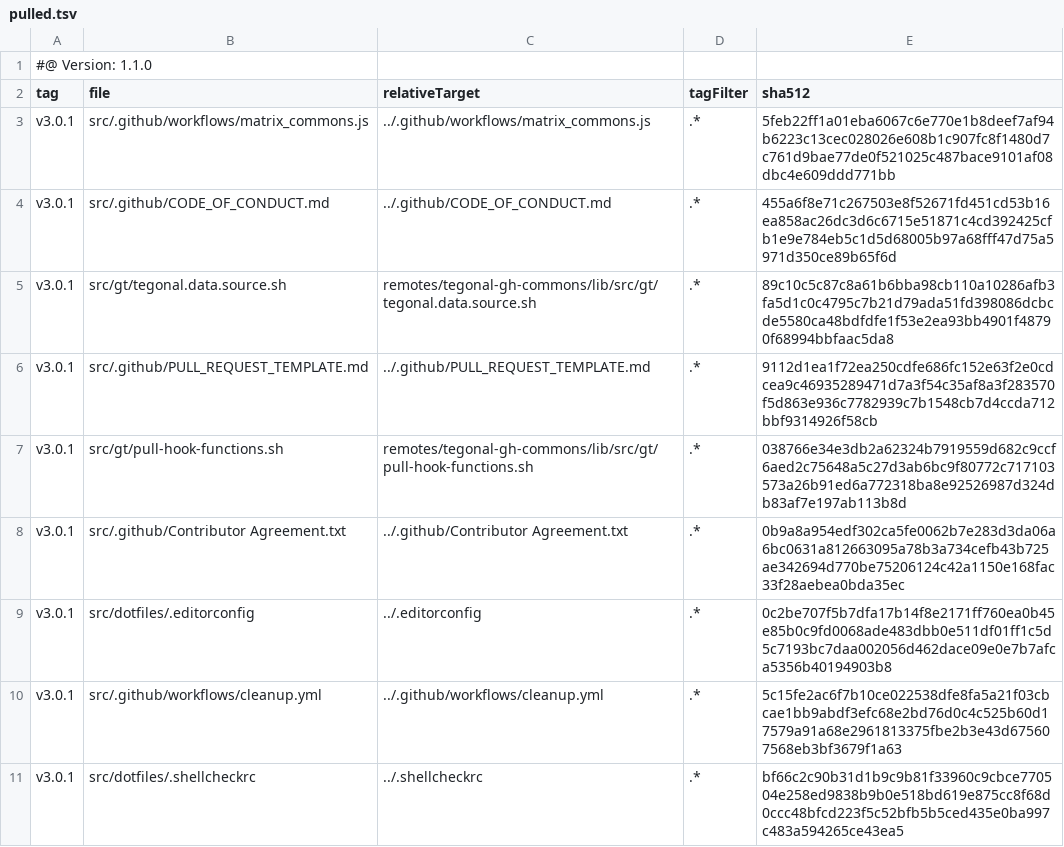
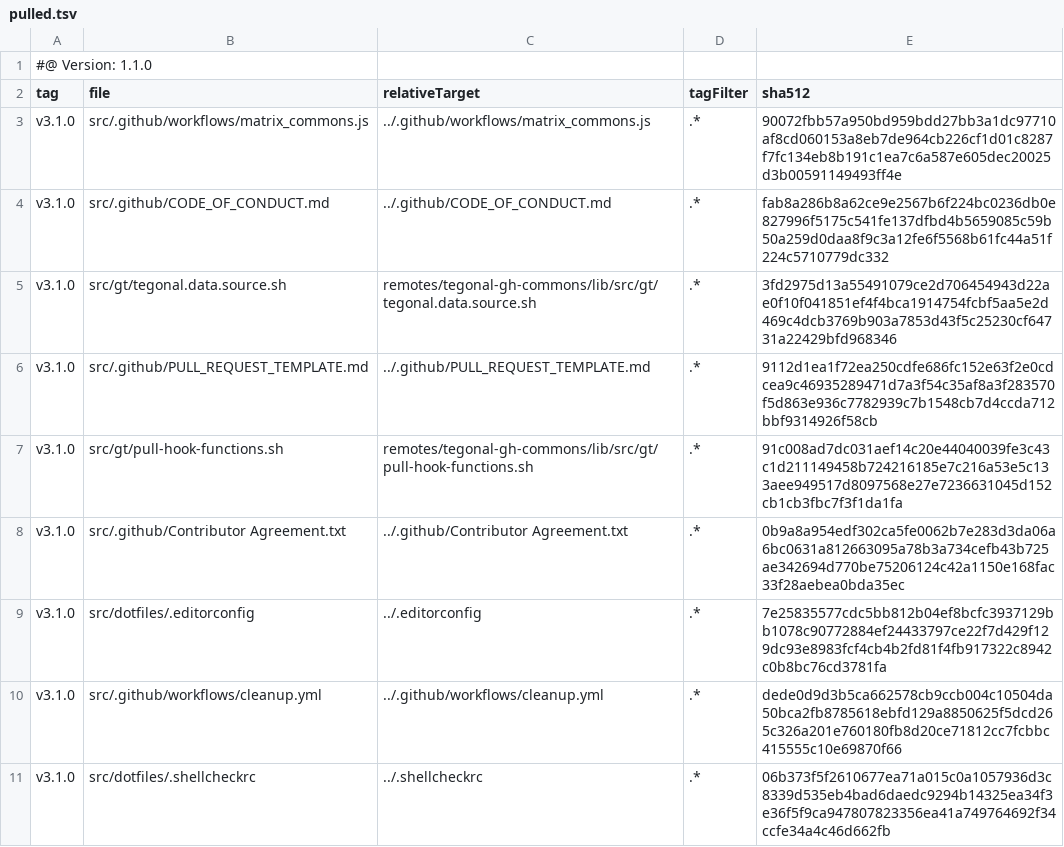
Before and after one commit to tegonal/scala-commons, a TSV file: .gt/remotes/tegonal-gh-commons/pulled.tsv, drawn as a sheet.

Commit message:
update files of remote tegonal-gh-commons to version v3.1.0 via gt

```diff
--- a/.gt/remotes/tegonal-gh-commons/pulled.tsv
+++ b/.gt/remotes/tegonal-gh-commons/pulled.tsv
@@ -2,10 +2,10 @@
 tag	file	relativeTarget	tagFilter	sha512
-v3.0.1	src/.github/workflows/matrix_commons.js	../.github/workflows/matrix_commons.js	.*	5feb22ff1a01eba6067c6e770e1b8deef7af94b6223c13cec028026e608b1c907fc8f1480d7c761d9bae77de0f521025c487bace9101af08dbc4e609ddd771bb
-v3.0.1	src/.github/CODE_OF_CONDUCT.md	../.github/CODE_OF_CONDUCT.md	.*	455a6f8e71c267503e8f52671fd451cd53b16ea858ac26dc3d6c6715e51871c4cd392425cfb1e9e784eb5c1d5d68005b97a68fff47d75a5971d350ce89b65f6d
-v3.0.1	src/gt/tegonal.data.source.sh	remotes/tegonal-gh-commons/lib/src/gt/tegonal.data.source.sh	.*	89c10c5c87c8a61b6bba98cb110a10286afb3fa5d1c0c4795c7b21d79ada51fd398086dcbcde5580ca48bdfdfe1f53e2ea93bb4901f48790f68994bbfaac5da8
-v3.0.1	src/.github/PULL_REQUEST_TEMPLATE.md	../.github/PULL_REQUEST_TEMPLATE.md	.*	9112d1ea1f72ea250cdfe686fc152e63f2e0cdcea9c46935289471d7a3f54c35af8a3f283570f5d863e936c7782939c7b1548cb7d4ccda712bbf9314926f58cb
-v3.0.1	src/gt/pull-hook-functions.sh	remotes/tegonal-gh-commons/lib/src/gt/pull-hook-functions.sh	.*	038766e34e3db2a62324b7919559d682c9ccf6aed2c75648a5c27d3ab6bc9f80772c717103573a26b91ed6a772318ba8e92526987d324db83af7e197ab113b8d
-v3.0.1	src/.github/Contributor Agreement.txt	../.github/Contributor Agreement.txt	.*	0b9a8a954edf302ca5fe0062b7e283d3da06a6bc0631a812663095a78b3a734cefb43b725ae342694d770be75206124c42a1150e168fac33f28aebea0bda35ec
-v3.0.1	src/dotfiles/.editorconfig	../.editorconfig	.*	0c2be707f5b7dfa17b14f8e2171ff760ea0b45e85b0c9fd0068ade483dbb0e511df01ff1c5d5c7193bc7daa002056d462dace09e0e7b7afca5356b40194903b8
-v3.0.1	src/.github/workflows/cleanup.yml	../.github/workflows/cleanup.yml	.*	5c15fe2ac6f7b10ce022538dfe8fa5a21f03cbcae1bb9abdf3efc68e2bd76d0c4c525b60d17579a91a68e2961813375fbe2b3e43d675607568eb3bf3679f1a63
-v3.0.1	src/dotfiles/.shellcheckrc	../.shellcheckrc	.*	bf66c2c90b31d1b9c9b81f33960c9cbce770504e258ed9838b9b0e518bd619e875cc8f68d0ccc48bfcd223f5c52bfb5b5ced435e0ba997c483a594265ce43ea5
+v3.1.0	src/.github/workflows/matrix_commons.js	../.github/workflows/matrix_commons.js	.*	90072fbb57a950bd959bdd27bb3a1dc97710af8cd060153a8eb7de964cb226cf1d01c8287f7fc134eb8b191c1ea7c6a587e605dec20025d3b00591149493ff4e
+v3.1.0	src/.github/CODE_OF_CONDUCT.md	../.github/CODE_OF_CONDUCT.md	.*	fab8a286b8a62ce9e2567b6f224bc0236db0e827996f5175c541fe137dfbd4b5659085c59b50a259d0daa8f9c3a12fe6f5568b61fc44a51f224c5710779dc332
+v3.1.0	src/gt/tegonal.data.source.sh	remotes/tegonal-gh-commons/lib/src/gt/tegonal.data.source.sh	.*	3fd2975d13a55491079ce2d706454943d22ae0f10f041851ef4f4bca1914754fcbf5aa5e2d469c4dcb3769b903a7853d43f5c25230cf64731a22429bfd968346
+v3.1.0	src/.github/PULL_REQUEST_TEMPLATE.md	../.github/PULL_REQUEST_TEMPLATE.md	.*	9112d1ea1f72ea250cdfe686fc152e63f2e0cdcea9c46935289471d7a3f54c35af8a3f283570f5d863e936c7782939c7b1548cb7d4ccda712bbf9314926f58cb
+v3.1.0	src/gt/pull-hook-functions.sh	remotes/tegonal-gh-commons/lib/src/gt/pull-hook-functions.sh	.*	91c008ad7dc031aef14c20e44040039fe3c43c1d211149458b724216185e7c216a53e5c133aee949517d8097568e27e7236631045d152cb1cb3fbc7f3f1da1fa
+v3.1.0	src/.github/Contributor Agreement.txt	../.github/Contributor Agreement.txt	.*	0b9a8a954edf302ca5fe0062b7e283d3da06a6bc0631a812663095a78b3a734cefb43b725ae342694d770be75206124c42a1150e168fac33f28aebea0bda35ec
+v3.1.0	src/dotfiles/.editorconfig	../.editorconfig	.*	7e25835577cdc5bb812b04ef8bcfc3937129bb1078c90772884ef24433797ce22f7d429f129dc93e8983fcf4cb4b2fd81f4fb917322c8942c0b8bc76cd3781fa
+v3.1.0	src/.github/workflows/cleanup.yml	../.github/workflows/cleanup.yml	.*	dede0d9d3b5ca662578cb9ccb004c10504da50bca2fb8785618ebfd129a8850625f5dcd265c326a201e760180fb8d20ce71812cc7fcbbc415555c10e69870f66
+v3.1.0	src/dotfiles/.shellcheckrc	../.shellcheckrc	.*	06b373f5f2610677ea71a015c0a1057936d3c8339d535eb4bad6daedc9294b14325ea34f3e36f5f9ca947807823356ea41a749764692f34ccfe34a4c46d662fb
```
Also changed, not shown: 7 other files.
